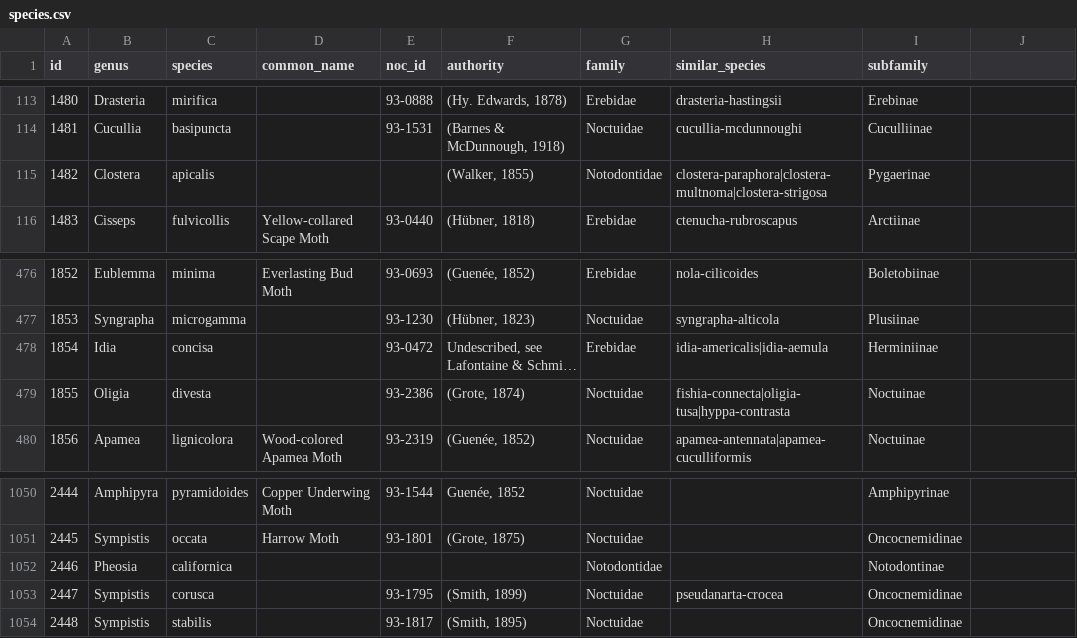
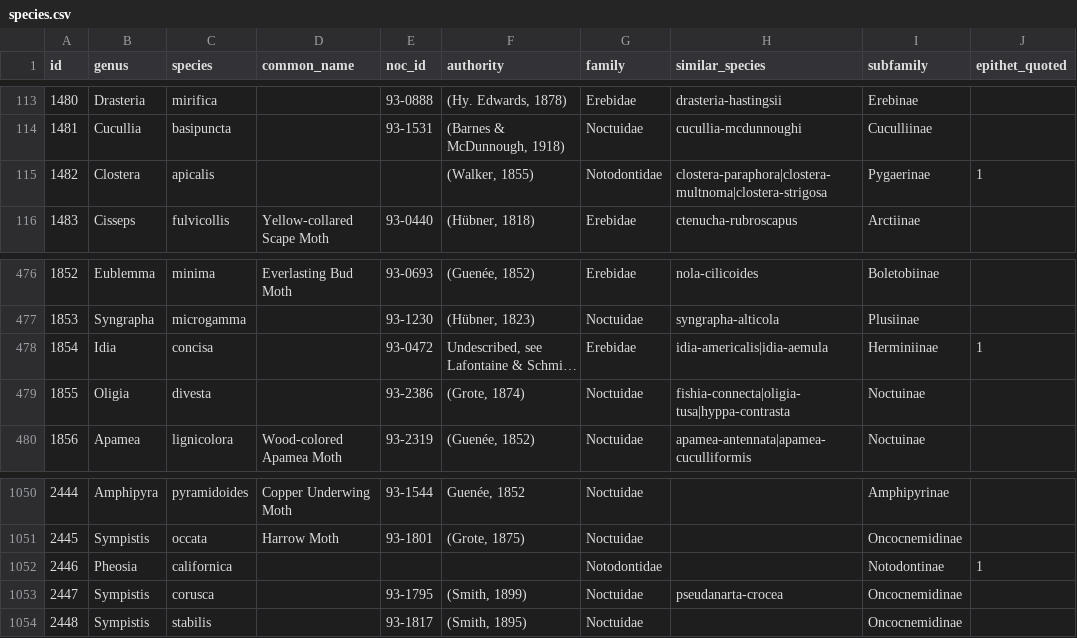
Before and after one commit to pnwinsects/pnwmoths, a CSV file: data/species.csv, drawn as a sheet; only a part is shown, gaps mark what is left out; long unchanged cells end in …; the diff names each change by its address in the sheet, - before the commit and + after, or states it on an @@ line.

```diff
--- a/data/species.csv
+++ b/data/species.csv
-J1: (empty)
+J1: epithet_quoted
-J115 (epithet_quoted): (empty)
+J115 (epithet_quoted): 1
-J478 (epithet_quoted): (empty)
+J478 (epithet_quoted): 1
-J1052 (epithet_quoted): (empty)
+J1052 (epithet_quoted): 1
```
Also changed, not shown: 12 other files.
